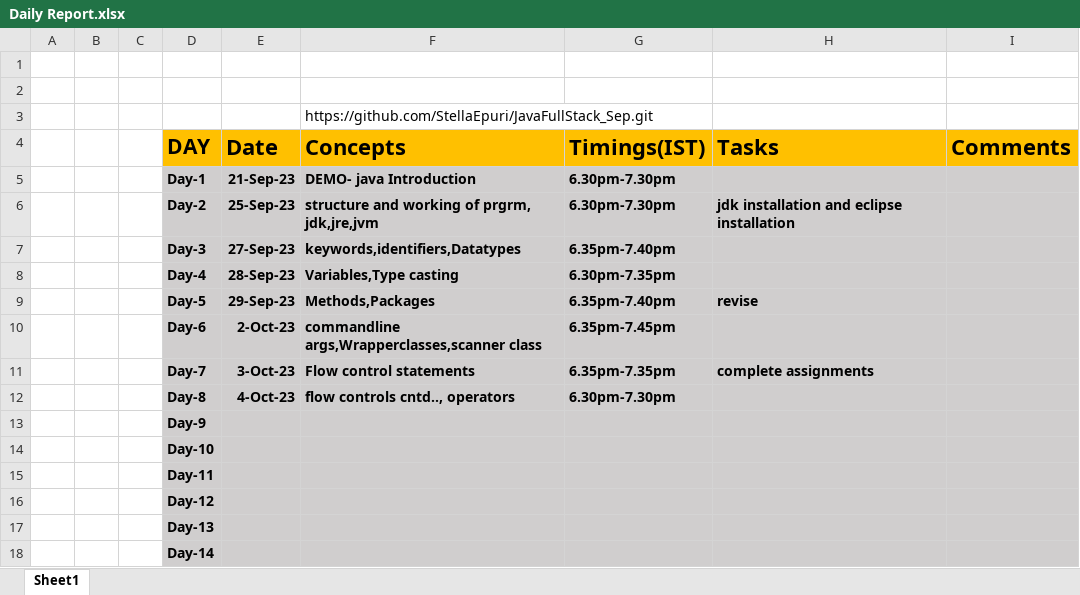
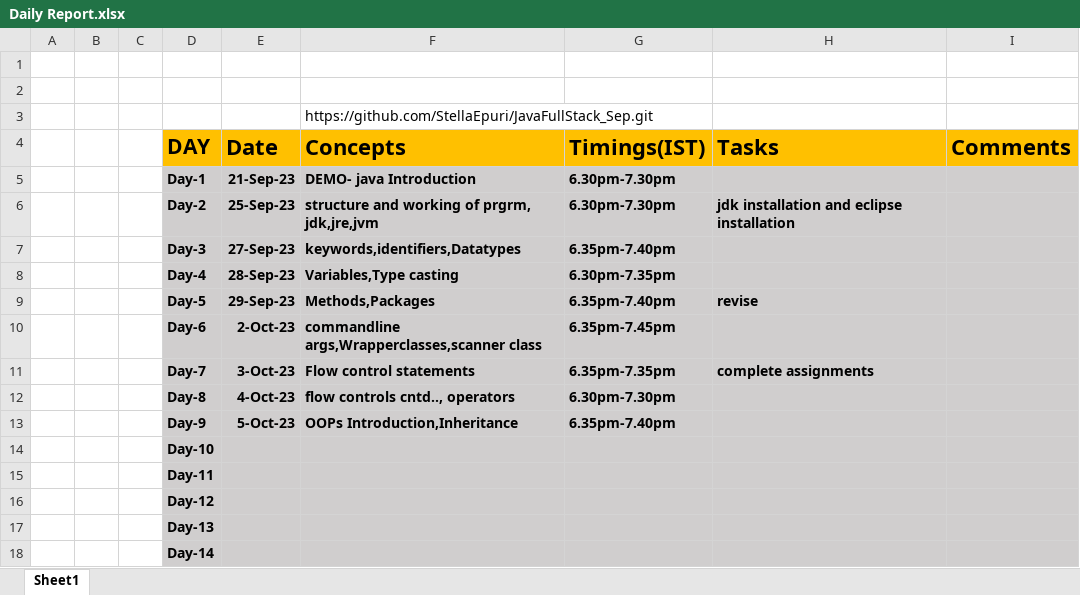
Before and after one commit to StellaEpuri/JavaFullStack_Sep, an Excel workbook: Daily Report.xlsx, sheet Sheet1, drawn as a sheet; only a part is shown; values as stored, in another font and other column widths than the file's, no borders; removed rows and columns are numbered as before the commit, all else as after; the diff names each change by its address in the sheet, - before the commit and + after, or states it on an @@ line.

Commit message:
Add files via upload

```diff
--- a/Daily Report.xlsx (sheet Sheet1)
+++ b/Daily Report.xlsx (sheet Sheet1)
-row 13:  |  |  | Day-9
+row 13:  |  |  | Day-9 | 5-Oct-23 | OOPs Introduction,Inheritance | 6.35pm-7.40pm
```
